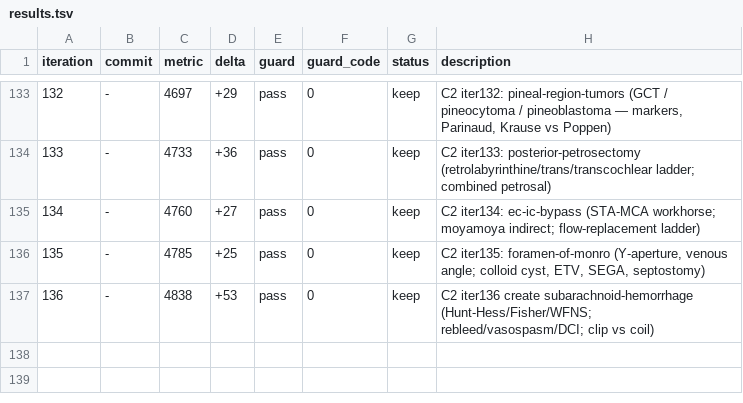
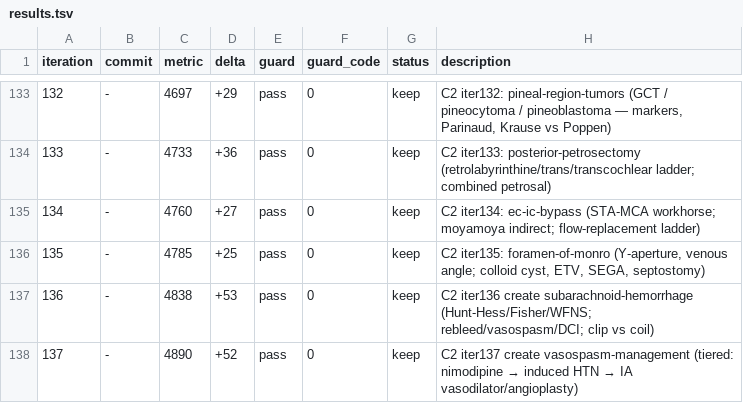
Before and after one commit to brainbloodbarrier/Rhotons-wiki, a TSV file: .autoresearch/nsatlas/results.tsv, drawn as a sheet; only a part is shown, gaps mark what is left out; the diff names each change by its address in the sheet, - before the commit and + after, or states it on an @@ line.

```diff
--- a/.autoresearch/nsatlas/results.tsv
+++ b/.autoresearch/nsatlas/results.tsv
+row 138: 137 | - | 4890 | +52 | pass | 0 | keep | C2 iter137 create vasospasm-management (tiered: nimodipine → induced HTN → IA vasodilator/angioplasty)
```
Also changed, not shown: 1 other file.
